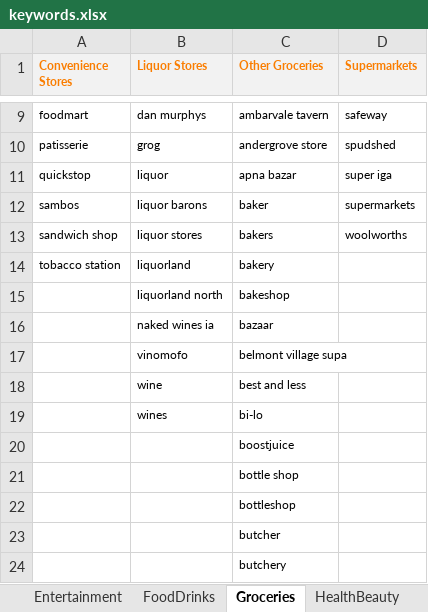
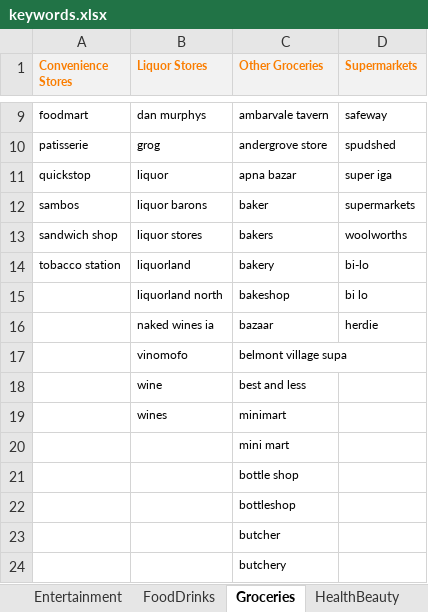
Before and after one commit to lulzzz/vita, an Excel workbook: source/Vita.Predictor/TextClassifiers/SpreadSheets/keywords.xlsx, sheet Groceries, drawn as a sheet; only a part is shown, gaps mark what is left out; values as stored, in another font and other column widths than the file's, no borders; the diff names each change by its address in the sheet, - before the commit and + after, or states it on an @@ line.

```diff
--- a/source/Vita.Predictor/TextClassifiers/SpreadSheets/keywords.xlsx (sheet Groceries)
+++ b/source/Vita.Predictor/TextClassifiers/SpreadSheets/keywords.xlsx (sheet Groceries)
-D14 (Supermarkets): (empty)
+D14 (Supermarkets): bi-lo
-D15 (Supermarkets): (empty)
+D15 (Supermarkets): bi lo
-D16 (Supermarkets): (empty)
+D16 (Supermarkets): herdie
-C19 (Other Groceries): bi-lo
+C19 (Other Groceries): minimart
-C20 (Other Groceries): boostjuice
+C20 (Other Groceries): mini mart
```
Also changed, not shown: sheet FoodDrinks, sheet Shopping, sheet Transport, sheet Home, 1 other file.
